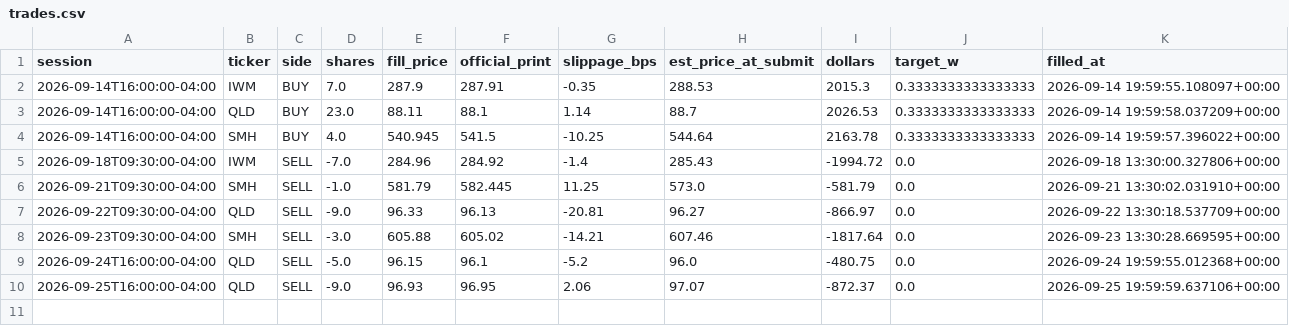
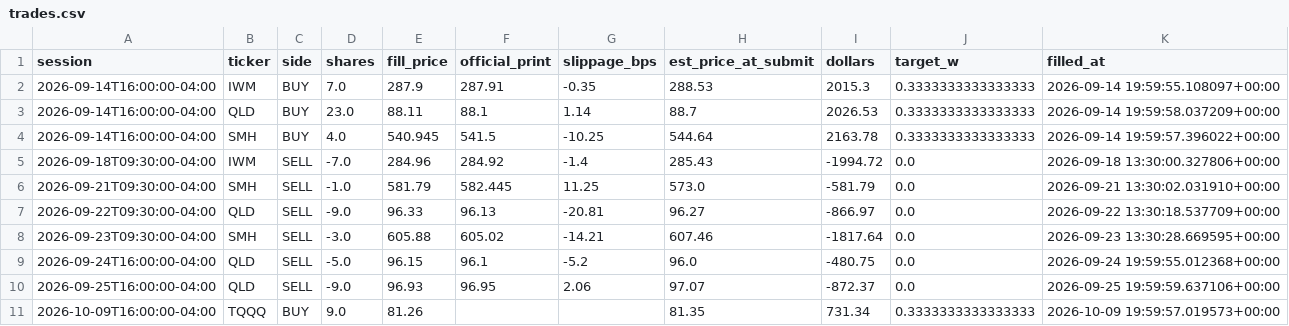
Before and after one commit to CSAyush/quantbot, a CSV file: paper_state/hf/accounts/alpaca-paper/trades.csv, drawn as a sheet.

Commit message:
paper: 2026-10-09 20:05 UTC

```diff
--- a/paper_state/hf/accounts/alpaca-paper/trades.csv
+++ b/paper_state/hf/accounts/alpaca-paper/trades.csv
@@ -10 +10,2 @@ session,ticker,side,shares,fill_price,official_print,slippage_bps,est_price_at_s
 2026-09-25T16:00:00-04:00,QLD,SELL,-9.0,96.93,96.95,2.06,97.07,-872.37,0.0,2026-09-25 19:59:59.637106+00:00
+2026-10-09T16:00:00-04:00,TQQQ,BUY,9.0,81.26,,,81.35,731.34,0.3333333333333333,2026-10-09 19:59:57.019573+00:00
```
Also changed, not shown: paper_state/hf/accounts/alpaca-paper/history.csv, 3 other files.
